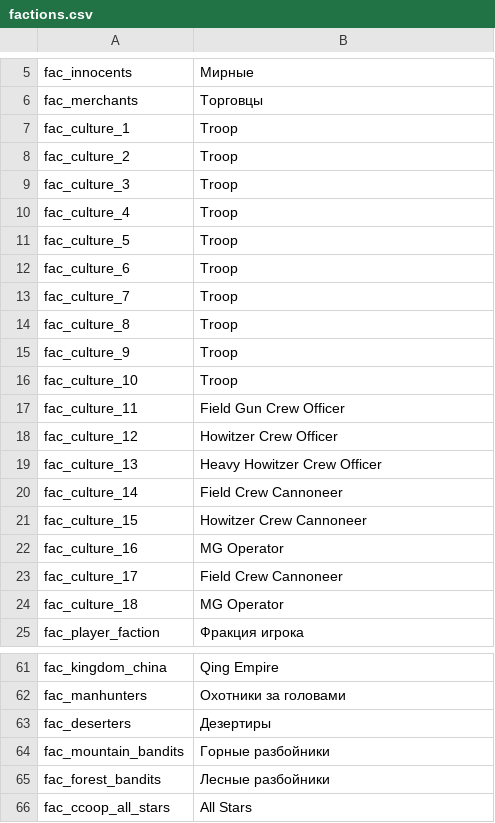
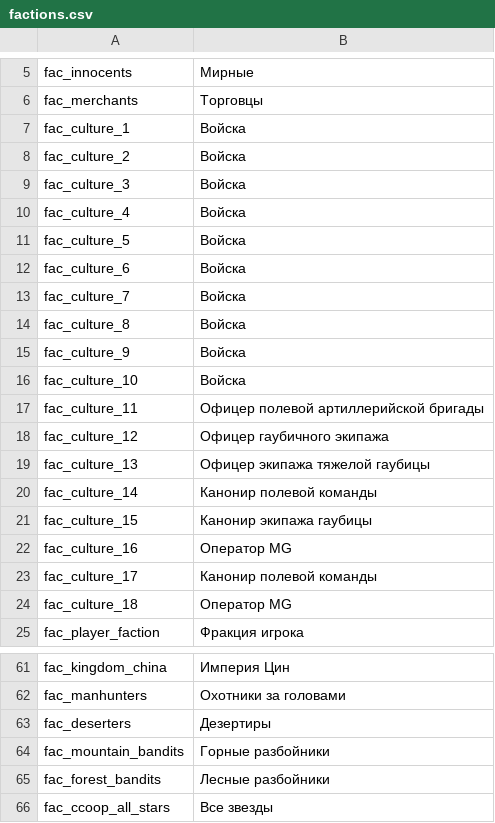
Before and after one commit to EldarFara/BetweenEmpires, a CSV file: languages/ru/factions.csv, drawn as a sheet; only a part is shown, gaps mark what is left out; the diff covers the shown part only; the diff names each change by its address in the sheet, - before the commit and + after, or states it on an @@ line.

```diff
--- a/languages/ru/factions.csv
+++ b/languages/ru/factions.csv
-B7:B16: Troop
+B7:B16: Войска
-B17: Field Gun Crew Officer
+B17: Офицер полевой артиллерийской бригады
-B18: Howitzer Crew Officer
+B18: Офицер гаубичного экипажа
-B19: Heavy Howitzer Crew Officer
+B19: Офицер экипажа тяжелой гаубицы
-B20: Field Crew Cannoneer
+B20: Канонир полевой команды
-B21: Howitzer Crew Cannoneer
+B21: Канонир экипажа гаубицы
-B22: MG Operator
+B22: Оператор MG
-B23: Field Crew Cannoneer
+B23: Канонир полевой команды
-B24: MG Operator
+B24: Оператор MG
-B61: Qing Empire
+B61: Империя Цин
-B66: All Stars
+B66: Все звезды
```
Also changed, not shown: 28 edited cells elsewhere in this file.
